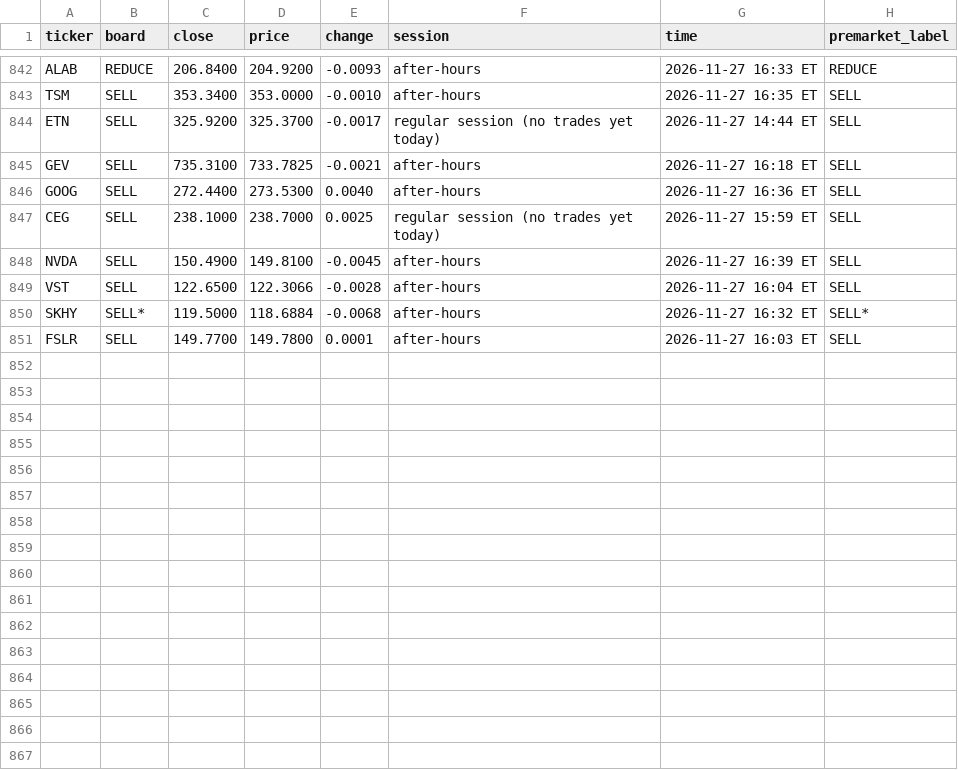
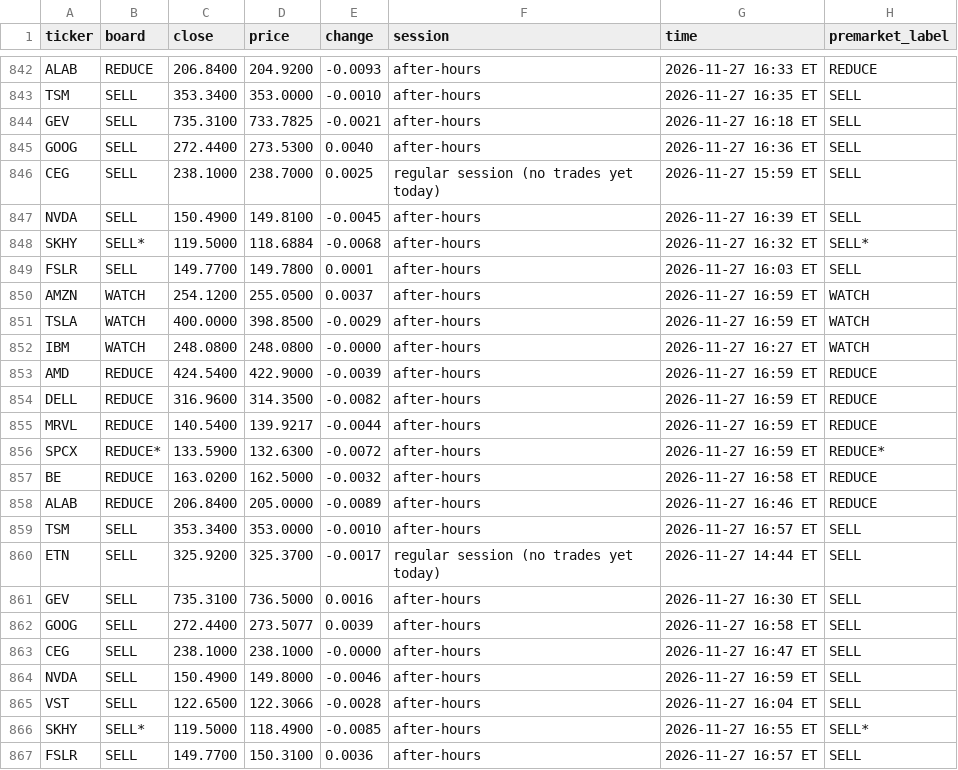
Before and after one commit to Clairechen163/stock-signal-lab, a CSV file: reports/premarket_log.csv, drawn as a sheet; only a part is shown, gaps mark what is left out.

```diff
--- a/reports/premarket_log.csv
+++ b/reports/premarket_log.csv
@@ -843,3 +843,2 @@ ALAB,REDUCE,206.8400,204.9200,-0.0093,after-hours,2026-11-27 16:33 ET,REDUCE
 TSM,SELL,353.3400,353.0000,-0.0010,after-hours,2026-11-27 16:35 ET,SELL
-ETN,SELL,325.9200,325.3700,-0.0017,regular session (no trades yet today),2026-11-27 14:44 ET,SELL
 GEV,SELL,735.3100,733.7825,-0.0021,after-hours,2026-11-27 16:18 ET,SELL
@@ -848,4 +847,21 @@ CEG,SELL,238.1000,238.7000,0.0025,regular session (no trades yet today),2026-11-
 NVDA,SELL,150.4900,149.8100,-0.0045,after-hours,2026-11-27 16:39 ET,SELL
-VST,SELL,122.6500,122.3066,-0.0028,after-hours,2026-11-27 16:04 ET,SELL
 SKHY,SELL*,119.5000,118.6884,-0.0068,after-hours,2026-11-27 16:32 ET,SELL*
 FSLR,SELL,149.7700,149.7800,0.0001,after-hours,2026-11-27 16:03 ET,SELL
+AMZN,WATCH,254.1200,255.0500,0.0037,after-hours,2026-11-27 16:59 ET,WATCH
+TSLA,WATCH,400.0000,398.8500,-0.0029,after-hours,2026-11-27 16:59 ET,WATCH
+IBM,WATCH,248.0800,248.0800,-0.0000,after-hours,2026-11-27 16:27 ET,WATCH
+AMD,REDUCE,424.5400,422.9000,-0.0039,after-hours,2026-11-27 16:59 ET,REDUCE
+DELL,REDUCE,316.9600,314.3500,-0.0082,after-hours,2026-11-27 16:59 ET,REDUCE
+MRVL,REDUCE,140.5400,139.9217,-0.0044,after-hours,2026-11-27 16:59 ET,REDUCE
+SPCX,REDUCE*,133.5900,132.6300,-0.0072,after-hours,2026-11-27 16:59 ET,REDUCE*
+BE,REDUCE,163.0200,162.5000,-0.0032,after-hours,2026-11-27 16:58 ET,REDUCE
+ALAB,REDUCE,206.8400,205.0000,-0.0089,after-hours,2026-11-27 16:46 ET,REDUCE
+TSM,SELL,353.3400,353.0000,-0.0010,after-hours,2026-11-27 16:57 ET,SELL
+ETN,SELL,325.9200,325.3700,-0.0017,regular session (no trades yet today),2026-11-27 14:44 ET,SELL
+GEV,SELL,735.3100,736.5000,0.0016,after-hours,2026-11-27 16:30 ET,SELL
+GOOG,SELL,272.4400,273.5077,0.0039,after-hours,2026-11-27 16:58 ET,SELL
+CEG,SELL,238.1000,238.1000,-0.0000,after-hours,2026-11-27 16:47 ET,SELL
+NVDA,SELL,150.4900,149.8000,-0.0046,after-hours,2026-11-27 16:59 ET,SELL
+VST,SELL,122.6500,122.3066,-0.0028,after-hours,2026-11-27 16:04 ET,SELL
+SKHY,SELL*,119.5000,118.4900,-0.0085,after-hours,2026-11-27 16:55 ET,SELL*
+FSLR,SELL,149.7700,150.3100,0.0036,after-hours,2026-11-27 16:57 ET,SELL
```
Also changed, not shown: 2 other files.
